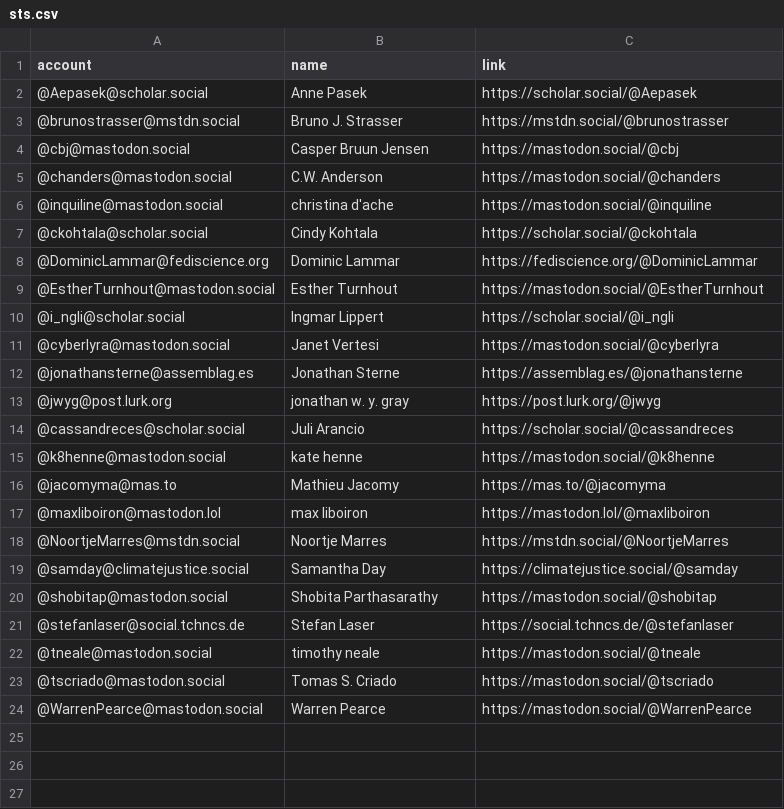
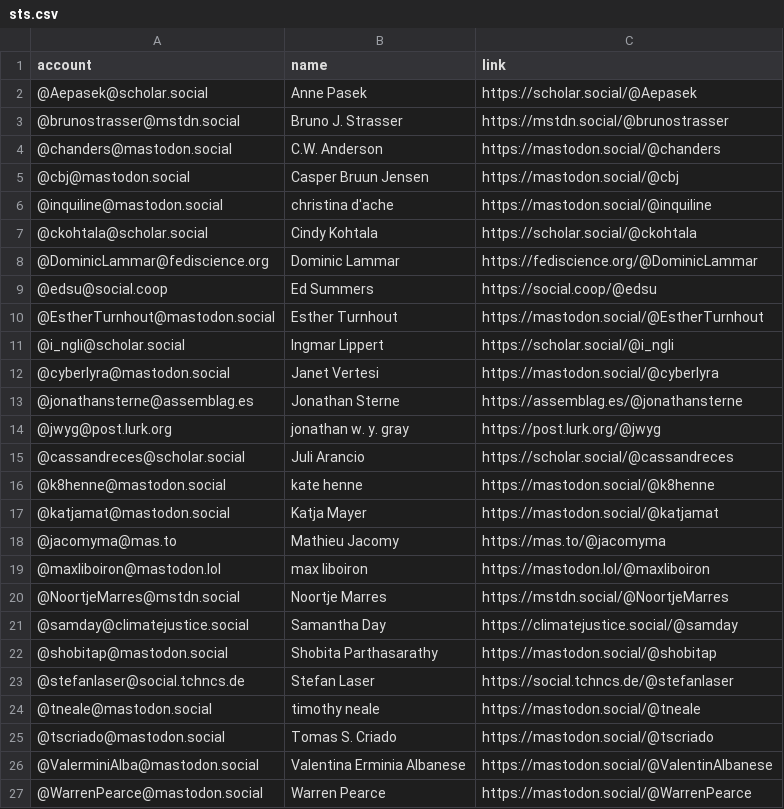
Before and after one commit to philam/mastodon-sts, a CSV file: resources/sts.csv, drawn as a sheet.

Commit message:
Update sts.csv

```diff
--- a/resources/sts.csv
+++ b/resources/sts.csv
@@ -3,4 +3,4 @@ account,name,link
 @brunostrasser@mstdn.social,Bruno J. Strasser,https://mstdn.social/@brunostrasser
+@chanders@mastodon.social,C.W. Anderson,https://mastodon.social/@chanders
 @cbj@mastodon.social,Casper Bruun Jensen,https://mastodon.social/@cbj
-@chanders@mastodon.social,C.W. Anderson,https://mastodon.social/@chanders
 @inquiline@mastodon.social,christina d'ache,https://mastodon.social/@inquiline
@@ -8,2 +8,3 @@ account,name,link
 @DominicLammar@fediscience.org,Dominic Lammar,https://fediscience.org/@DominicLammar
+@edsu@social.coop,Ed Summers,https://social.coop/@edsu
 @EstherTurnhout@mastodon.social,Esther Turnhout,https://mastodon.social/@EstherTurnhout
@@ -15,2 +16,3 @@ account,name,link
 @k8henne@mastodon.social,kate henne,https://mastodon.social/@k8henne
+@katjamat@mastodon.social,Katja Mayer,https://mastodon.social/@katjamat
 @jacomyma@mas.to,Mathieu Jacomy,https://mas.to/@jacomyma
@@ -23,2 +25,3 @@ account,name,link
 @tscriado@mastodon.social,Tomas S. Criado,https://mastodon.social/@tscriado
+@ValerminiAlba@mastodon.social,Valentina Erminia Albanese,https://mastodon.social/@ValentinAlbanese
 @WarrenPearce@mastodon.social,Warren Pearce,https://mastodon.social/@WarrenPearce
```
